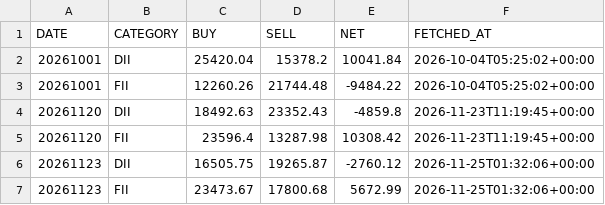
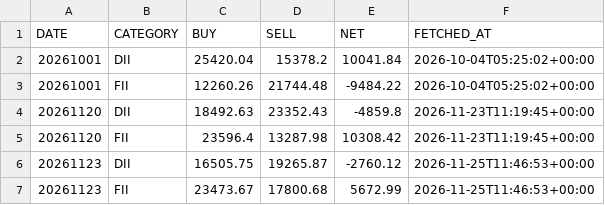
Before and after one commit to shubhamkrpal3-web/v5-stockpicker, a CSV file: data/research/fii_dii_cash.csv, drawn as a sheet.

Commit message:
Research pre-market 2026-11-25

```diff
--- a/data/research/fii_dii_cash.csv
+++ b/data/research/fii_dii_cash.csv
@@ -5,3 +5,3 @@ DATE,CATEGORY,BUY,SELL,NET,FETCHED_AT
 20261120,FII,23596.4,13287.98,10308.42,2026-11-23T11:19:45+00:00
-20261123,DII,16505.75,19265.87,-2760.12,2026-11-25T01:32:06+00:00
-20261123,FII,23473.67,17800.68,5672.99,2026-11-25T01:32:06+00:00
+20261123,DII,16505.75,19265.87,-2760.12,2026-11-25T11:46:53+00:00
+20261123,FII,23473.67,17800.68,5672.99,2026-11-25T11:46:53+00:00
```
Also changed, not shown: 6 other files.
